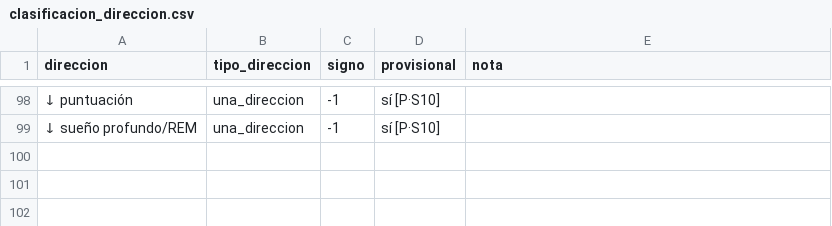
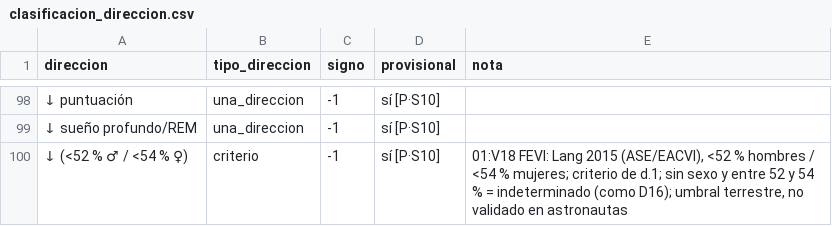
Before and after one commit to DinDevJ/hackatonNASA, a CSV file: prototipo-salud/datos/modelo/clasificacion_direccion.csv, drawn as a sheet; only a part is shown, gaps mark what is left out; the diff names each change by its address in the sheet, - before the commit and + after, or states it on an @@ line.

```diff
--- a/prototipo-salud/datos/modelo/clasificacion_direccion.csv
+++ b/prototipo-salud/datos/modelo/clasificacion_direccion.csv
+row 100: ↓ (<52 % ♂ / <54 % ♀) | criterio | -1 | sí [P·S10] | 01:V18 FEVI: Lang 2015 (ASE/EACVI), <52 % hombres / <54 % mujeres; criterio de d.1; sin sexo y entre 52 y 54 % = indeterminado (como D16); umbral terrestre, no validado en astronautas
```
Also changed, not shown: Planeacion/VARIABLES-MEDIDAS-ASTRONAUTAS.csv, prototipo-salud/datos/modelo/PADECIMIENTO-VARIABLE.csv, 14 other files.
